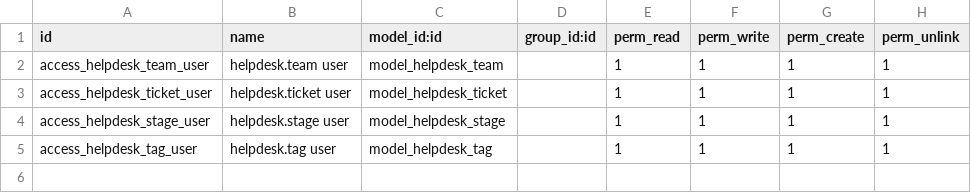
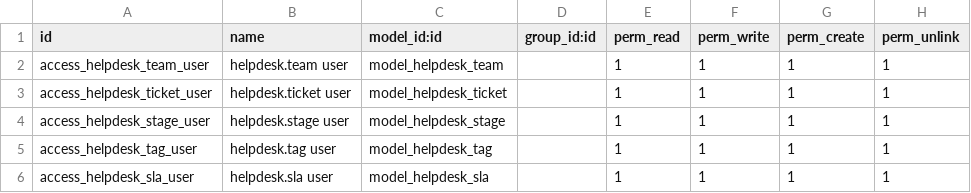
Before and after one commit to moshiur-rahman-mirage/mini_helpdesk, a CSV file: security/ir.model.access.csv, drawn as a sheet; the diff names each change by its address in the sheet, - before the commit and + after, or states it on an @@ line.

```diff
--- a/security/ir.model.access.csv
+++ b/security/ir.model.access.csv
+row 6: access_helpdesk_sla_user | helpdesk.sla user | model_helpdesk_sla |  | 1 | 1 | 1 | 1
```
Also changed, not shown: 7 other files.
